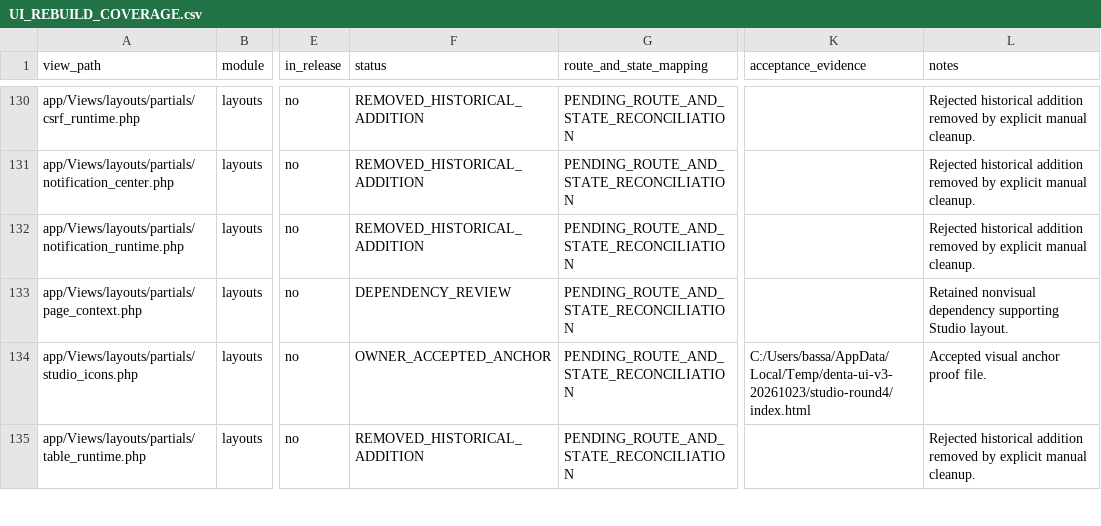
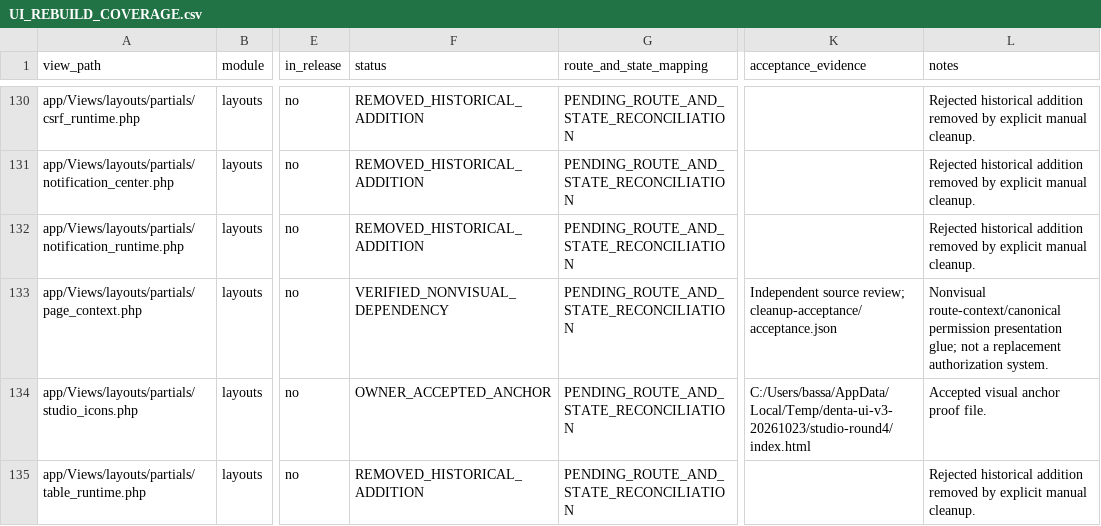
Before and after one commit to Bassamalsaqqa/dental-saas, a CSV file: docs/UI_REBUILD_COVERAGE.csv, drawn as a sheet; only a part is shown, gaps mark what is left out; the diff covers the shown part only; the diff names each change by its address in the sheet, - before the commit and + after, or states it on an @@ line.

Commit message:
Build approved-system registration and enforce frontend source boundaries

```diff
--- a/docs/UI_REBUILD_COVERAGE.csv
+++ b/docs/UI_REBUILD_COVERAGE.csv
-F133 (status): DEPENDENCY_REVIEW
+F133 (status): VERIFIED_NONVISUAL_DEPENDENCY
-K133 (acceptance_evidence): (empty)
+K133 (acceptance_evidence): Independent source review; cleanup-acceptance/acceptance.json
-L133 (notes): Retained nonvisual dependency supporting Studio layout.
+L133 (notes): Nonvisual route-context/canonical permission presentation glue; not a replacement authorization system.
```
Also changed, not shown: 1 added row and 10 edited cells elsewhere in this file, 12 other files.
